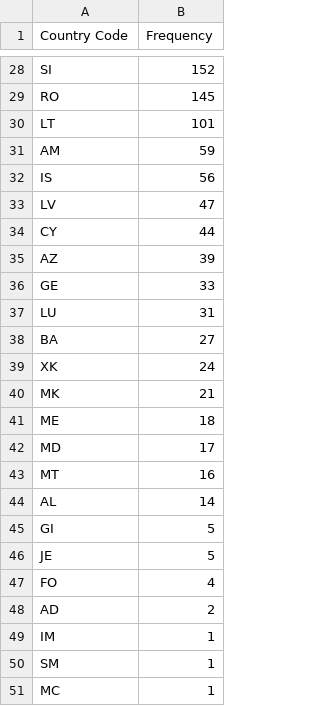
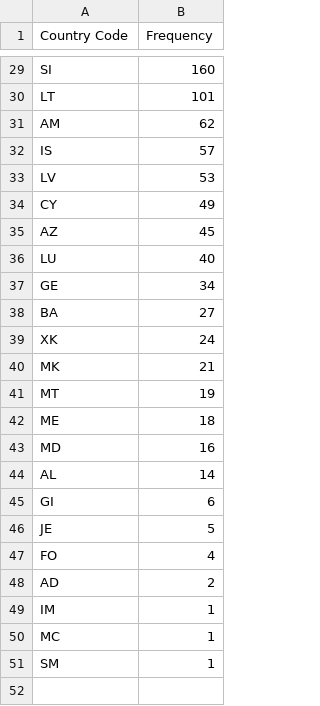
Before and after one commit to AgentschapPlantentuinMeise/Mapping-taxonomists, a CSV file: reports/figures/countries_freq_europe.csv, drawn as a sheet; only a part is shown, gaps mark what is left out; removed rows and columns are numbered as before the commit, all else as after; the diff covers the shown part only; the diff names each change by its address in the sheet, - before the commit and + after, or states it on an @@ line.

```diff
--- a/reports/figures/countries_freq_europe.csv
+++ b/reports/figures/countries_freq_europe.csv
-B29 (Frequency): 152
+B29 (Frequency): 160
-row 29: RO | 145
-B31 (Frequency): 59
+B31 (Frequency): 62
-B32 (Frequency): 56
+B32 (Frequency): 57
-B33 (Frequency): 47
+B33 (Frequency): 53
-B34 (Frequency): 44
+B34 (Frequency): 49
-B35 (Frequency): 39
+B35 (Frequency): 45
-row 36: GE | 33
-B36 (Frequency): 31
+B36 (Frequency): 40
+row 37: GE | 34
+row 41: MT | 19
-B43 (Frequency): 17
+B43 (Frequency): 16
-row 43: MT | 16
-B45 (Frequency): 5
+B45 (Frequency): 6
@@ row 51 moved to row 50: MC @@
```
Also changed, not shown: 3 added rows, 2 removed rows and 24 edited cells elsewhere in this file, data/external/country_codes_and_population.tsv, reports/figures/countries_freq_all.csv, 17 other files.
